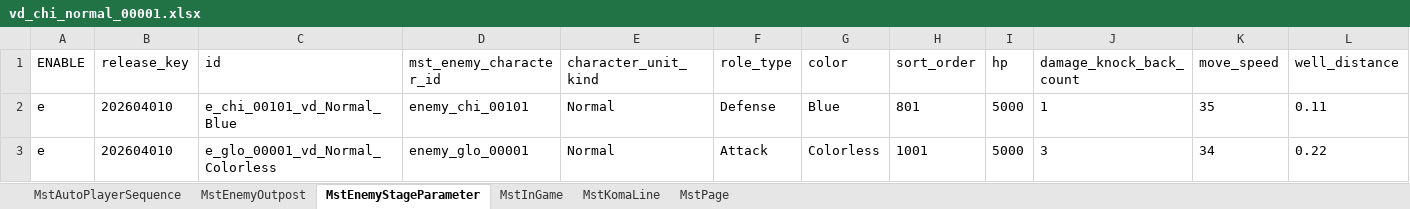
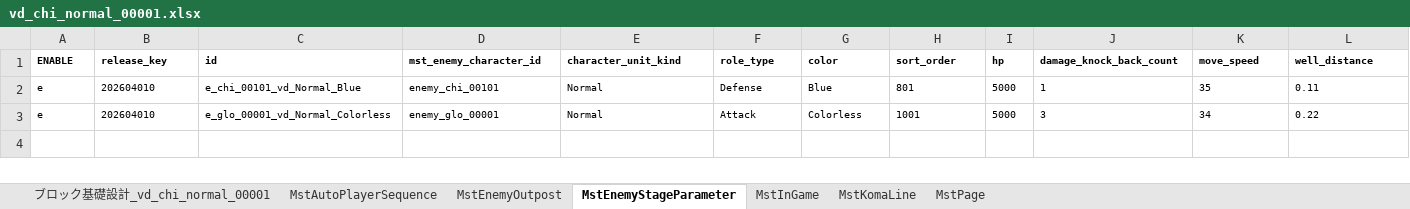
Before and after one commit to Wonderplanet/glow-brain, an Excel workbook: domain/tasks/20260310_115400_vd_ingame_masterdata_generation/vd-ingame-creator/vd_chi_normal_00001/vd_chi_normal_00001.xlsx, sheet MstEnemyStageParameter, drawn as a sheet; only a part is shown; values as stored, in another font and other column widths than the file's, no borders; the diff covers the shown part only; the diff names each change by its address in the sheet, - before the commit and + after, or states it on an @@ line.

```diff
--- a/domain/tasks/20260310_115400_vd_ingame_masterdata_generation/vd-ingame-creator/vd_chi_normal_00001/vd_chi_normal_00001.xlsx (sheet MstEnemyStageParameter)
+++ b/domain/tasks/20260310_115400_vd_ingame_masterdata_generation/vd-ingame-creator/vd_chi_normal_00001/vd_chi_normal_00001.xlsx (sheet MstEnemyStageParameter)
+sheet tab: ブロック基礎設計_vd_chi_normal_00001
-A1:L1 bold: off
+A1:L1 bold: on, text size: smaller
@@ A2:L3 text size: smaller @@
```
Also changed, not shown: cell formats elsewhere in this sheet, sheet MstKomaLine, sheet MstAutoPlayerSequence, sheet MstInGame, sheet MstEnemyOutpost, sheet MstPage.
